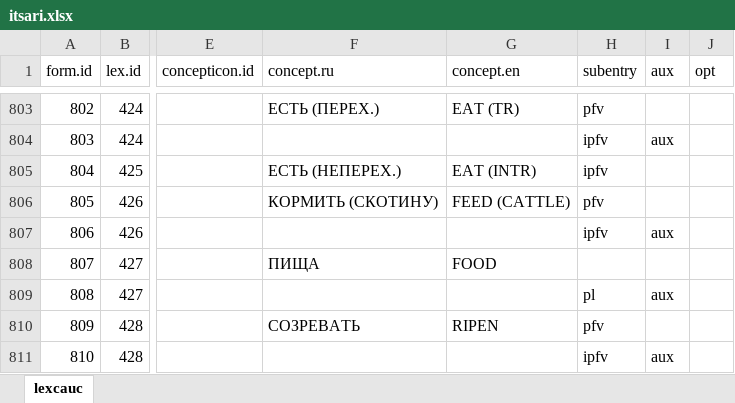
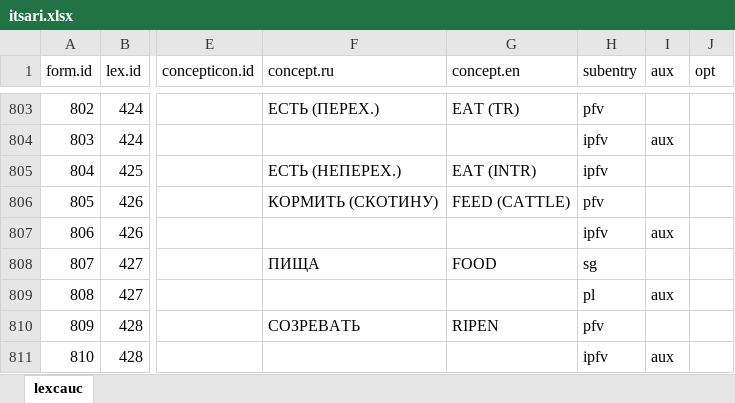
Before and after one commit to lexcauc/lexcauc-db, an Excel workbook: lists/itsari.xlsx, sheet lexcauc, drawn as a sheet; only a part is shown, gaps mark what is left out; values as stored, in another font and other column widths than the file's, no borders; charts and pictures and conditional formats not drawn; the diff names each change by its address in the sheet, - before the commit and + after, or states it on an @@ line.

Commit message:
fixed a gap in the aux column

```diff
--- a/lists/itsari.xlsx (sheet lexcauc)
+++ b/lists/itsari.xlsx (sheet lexcauc)
-H808 (subentry): (empty)
+H808 (subentry): sg
```
